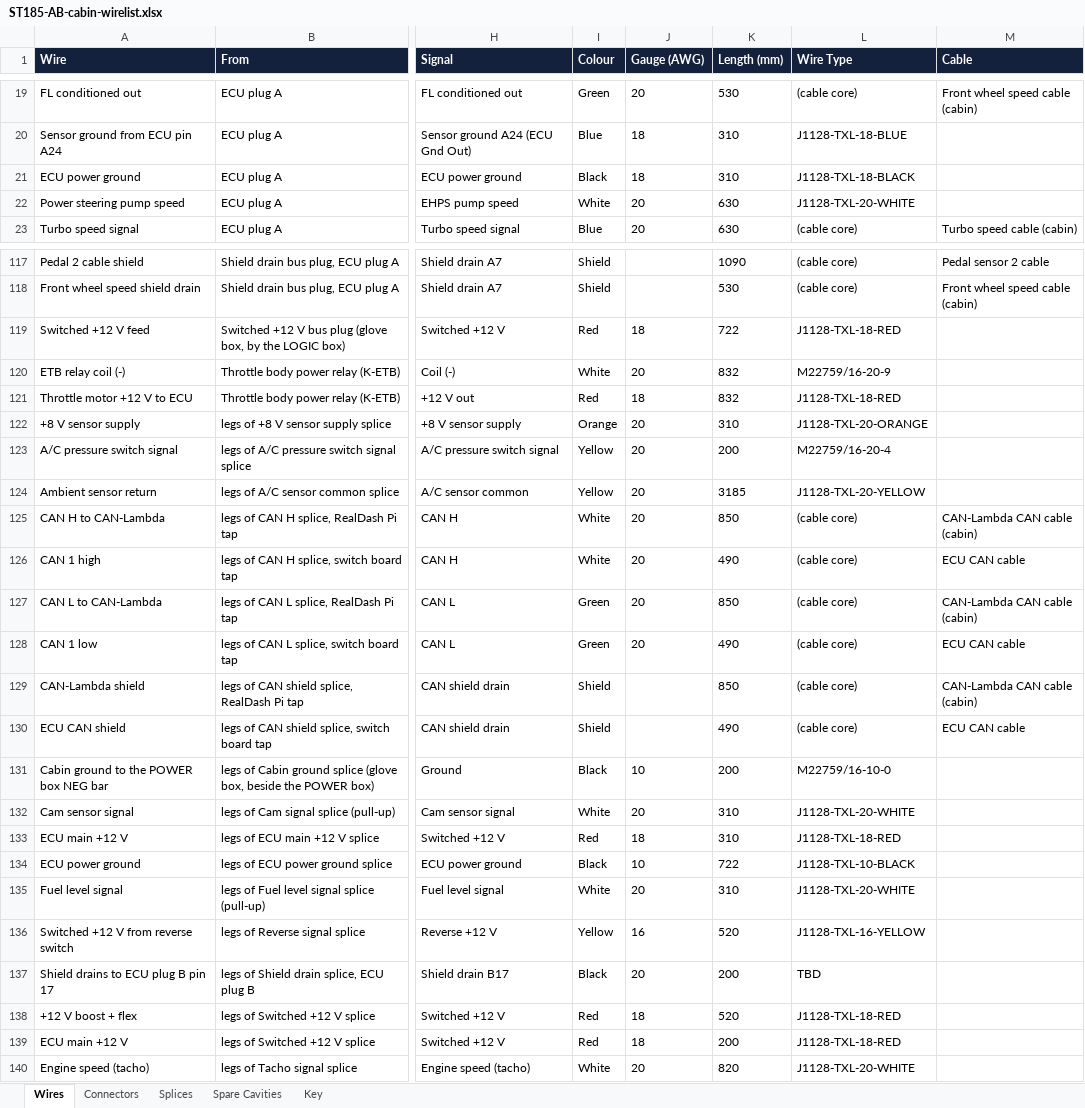
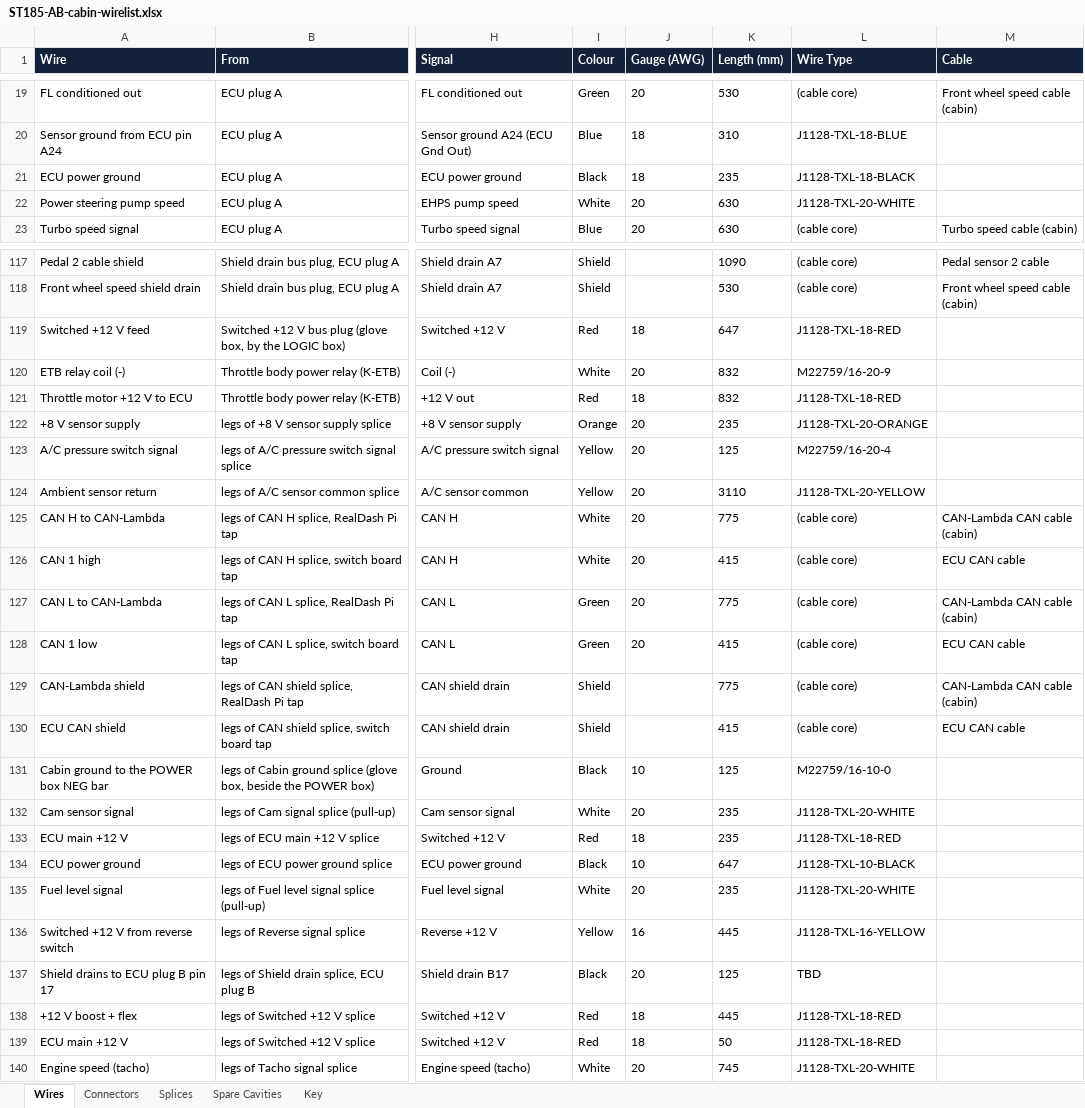
Before and after one commit to living-relation/st185-link-ecu-config, an Excel workbook: docs/harness/wirelists/ST185-AB-cabin-wirelist.xlsx, sheet Wires, drawn as a sheet; only a part is shown, gaps mark what is left out; values as stored, in another font and other column widths than the file's, no borders; the diff covers the shown part only; the diff names each change by its address in the sheet, - before the commit and + after, or states it on an @@ line.

```diff
--- a/docs/harness/wirelists/ST185-AB-cabin-wirelist.xlsx (sheet Wires)
+++ b/docs/harness/wirelists/ST185-AB-cabin-wirelist.xlsx (sheet Wires)
-K21 (Length (mm)): 310
+K21 (Length (mm)): 235
-K119 (Length (mm)): 722
+K119 (Length (mm)): 647
-K122 (Length (mm)): 310
+K122 (Length (mm)): 235
-K123 (Length (mm)): 200
+K123 (Length (mm)): 125
-K124 (Length (mm)): 3185
+K124 (Length (mm)): 3110
-K125 (Length (mm)): 850
+K125 (Length (mm)): 775
-K126 (Length (mm)): 490
+K126 (Length (mm)): 415
-K127 (Length (mm)): 850
+K127 (Length (mm)): 775
-K128 (Length (mm)): 490
+K128 (Length (mm)): 415
-K129 (Length (mm)): 850
+K129 (Length (mm)): 775
-K130 (Length (mm)): 490
+K130 (Length (mm)): 415
-K131 (Length (mm)): 200
+K131 (Length (mm)): 125
-K132:K133 (Length (mm)): 310
+K132:K133 (Length (mm)): 235
-K134 (Length (mm)): 722
+K134 (Length (mm)): 647
-K135 (Length (mm)): 310
+K135 (Length (mm)): 235
-K136 (Length (mm)): 520
+K136 (Length (mm)): 445
-K137 (Length (mm)): 200
+K137 (Length (mm)): 125
-K138 (Length (mm)): 520
+K138 (Length (mm)): 445
-K139 (Length (mm)): 200
+K139 (Length (mm)): 50
-K140 (Length (mm)): 820
+K140 (Length (mm)): 745
```
Also changed, not shown: 22 edited cells elsewhere in this sheet, docs/harness/wirelists/ST185-AB-engine-wirelist.xlsx, docs/harness/wirelists/ST185-AntiTheft-wirelist.xlsx, 28 other files.
